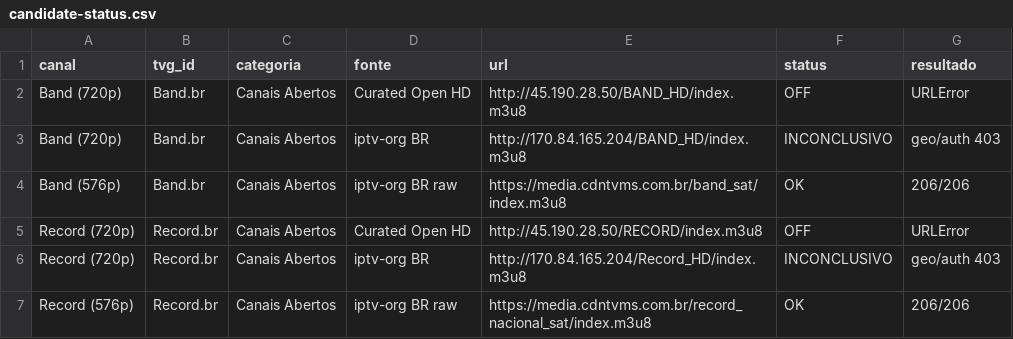
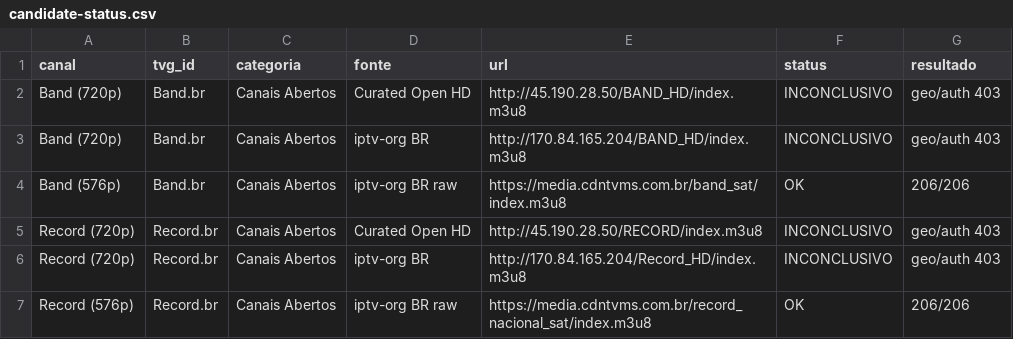
Before and after one commit to feijaum/iptv, a CSV file: candidate-status.csv, drawn as a sheet; only a part is shown; the diff covers the shown part only.

```diff
--- a/candidate-status.csv
+++ b/candidate-status.csv
@@ -1,6 +1,6 @@
 canal,tvg_id,categoria,fonte,url,status,resultado
-Band (720p),Band.br,Canais Abertos,Curated Open HD,http://45.190.28.50/BAND_HD/index.m3u8,OFF,URLError
+Band (720p),Band.br,Canais Abertos,Curated Open HD,http://45.190.28.50/BAND_HD/index.m3u8,INCONCLUSIVO,geo/auth 403
 Band (720p),Band.br,Canais Abertos,iptv-org BR,http://170.84.165.204/BAND_HD/index.m3u8,INCONCLUSIVO,geo/auth 403
 Band (576p),Band.br,Canais Abertos,iptv-org BR raw,https://media.cdntvms.com.br/band_sat/index.m3u8,OK,206/206
-Record (720p),Record.br,Canais Abertos,Curated Open HD,http://45.190.28.50/RECORD/index.m3u8,OFF,URLError
+Record (720p),Record.br,Canais Abertos,Curated Open HD,http://45.190.28.50/RECORD/index.m3u8,INCONCLUSIVO,geo/auth 403
 Record (720p),Record.br,Canais Abertos,iptv-org BR,http://170.84.165.204/Record_HD/index.m3u8,INCONCLUSIVO,geo/auth 403
```
Also changed, not shown: 1 added row and 81 edited cells elsewhere in this file, stream-status.csv, 3 other files.
